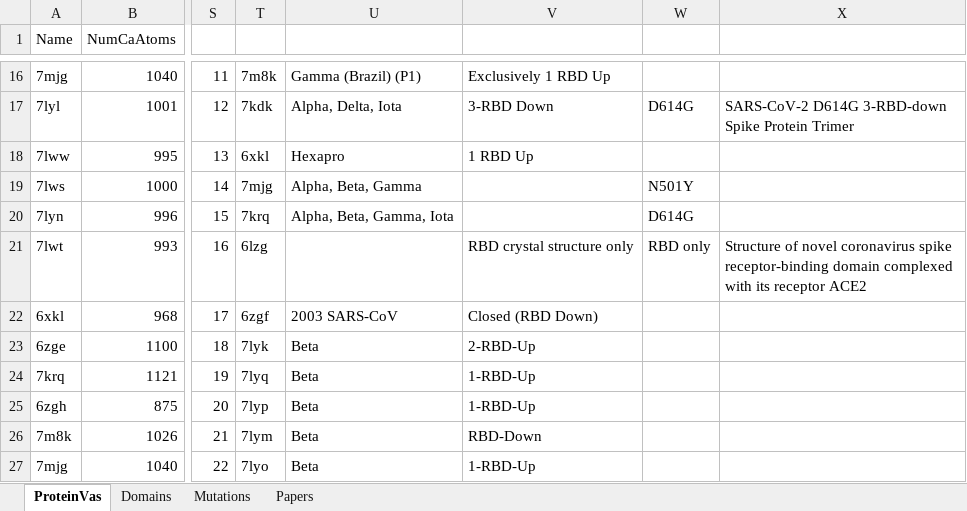
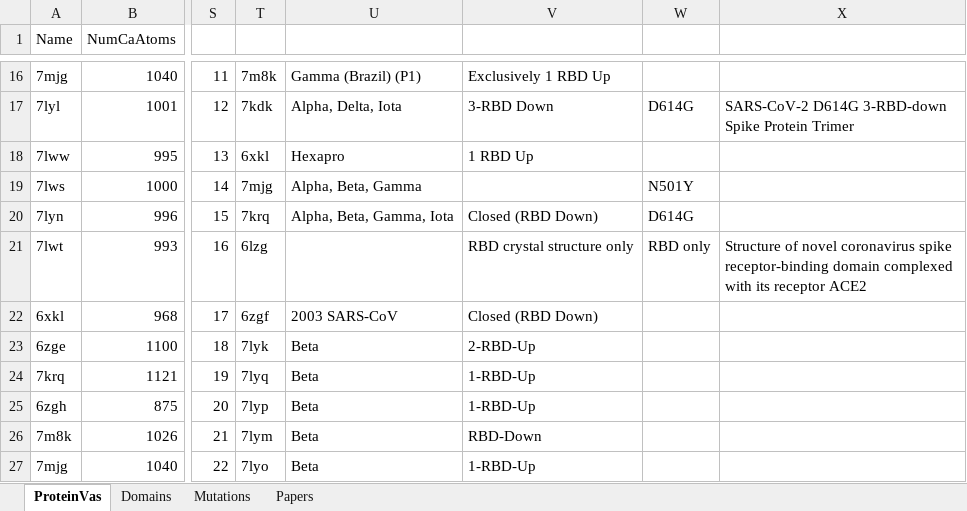
Before and after one commit to MiddlebrookJF/iCompBio-Summer2021, an Excel workbook: Vas-Data/VasFigures.xlsx, sheet ProteinVas, drawn as a sheet; only a part is shown, gaps mark what is left out; values as stored, in another font and other column widths than the file's, no borders; charts and pictures and table styles not drawn; the diff covers the shown part only; the diff names each change by its address in the sheet, - before the commit and + after, or states it on an @@ line.

Commit message:
Add Graphs and V2 Explanation to Presentation
Added Total V2 for S and related proteins graph
Created makeshift figure for explanation of calculations for V2, finished up the slide for that.
That brings the powerpoint up to 27 slides total so far. with 8 of those being the Introduction and 8 of them being the Results.

```diff
--- a/Vas-Data/VasFigures.xlsx (sheet ProteinVas)
+++ b/Vas-Data/VasFigures.xlsx (sheet ProteinVas)
-V20: (empty)
+V20: Closed (RBD Down)
```
Also changed, not shown: 18 added rows and 9 edited cells elsewhere in this sheet, formulas that keep their value, charts or pictures, 2 other files.
